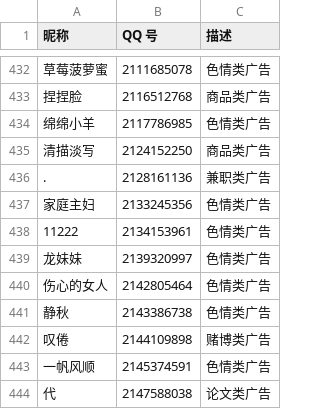
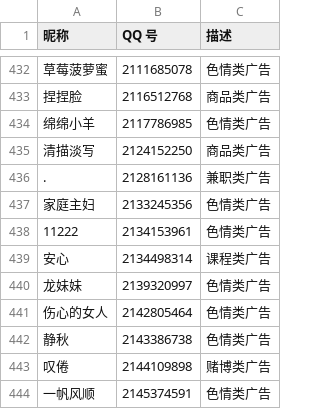
Before and after one commit to blacklisting/qq, a CSV file: 广告.csv, drawn as a sheet; only a part is shown, gaps mark what is left out; the shorter side is filled out with more unchanged rows.

Commit message:
Update with a comment just seen.

```diff
--- a/广告.csv
+++ b/广告.csv
@@ -438,2 +438,3 @@
 "11222",2134153961,"色情类广告"
+"安心",2134498314,"课程类广告"
 "龙妹妹",2139320997,"色情类广告"
```
